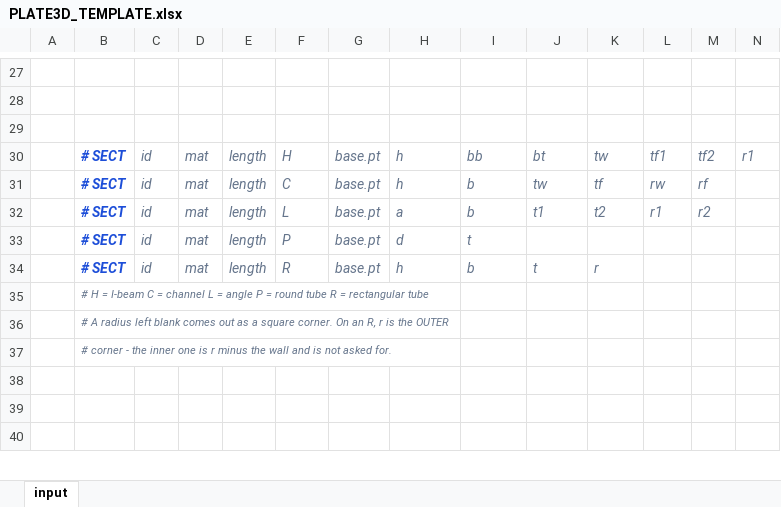
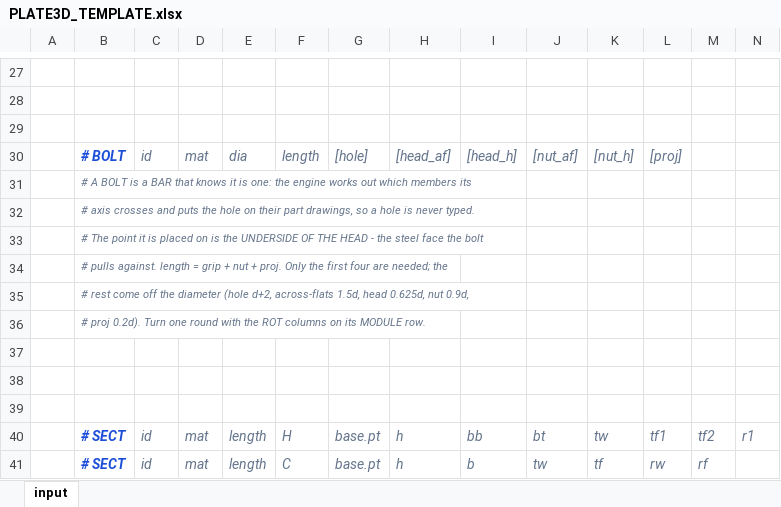
Before and after one commit to macroBIM/macroBIM, an Excel workbook: plate3d/PLATE3D_TEMPLATE.xlsx, sheet input, drawn as a sheet; only a part is shown, gaps mark what is left out; the shorter side is filled out with more unchanged rows; values as stored, in another font and other column widths than the file's, no borders; rows hold the shown columns only; the diff names each change by its address in the sheet, - before the commit and + after, or states it on an @@ line.

```diff
--- a/plate3d/PLATE3D_TEMPLATE.xlsx (sheet input)
+++ b/plate3d/PLATE3D_TEMPLATE.xlsx (sheet input)
+row 30:  | # BOLT | id | mat | dia | length | [hole] | [head_af] | [head_h] | [nut_af] | [nut_h] | [proj]
+row 31:  | # A BOLT is a BAR that knows it is one: the engine works out which members its
+row 32:  | # axis crosses and puts the hole on their part drawings, so a hole is never typed.
+row 33:  | # The point it is placed on is the UNDERSIDE OF THE HEAD - the steel face the bolt
+row 34:  | # pulls against. length = grip + nut + proj. Only the first four are needed; the
+row 35:  | # rest come off the diameter (hole d+2, across-flats 1.5d, head 0.625d, nut 0.9d,
+row 36:  | # proj 0.2d). Turn one round with the ROT columns on its MODULE row.
+row 37: (empty)
+row 38: (empty)
+row 39: (empty)
```
Also changed, not shown: plate3d/PLATE3D_BCJOINT_S.xlsx, 3 other files.
